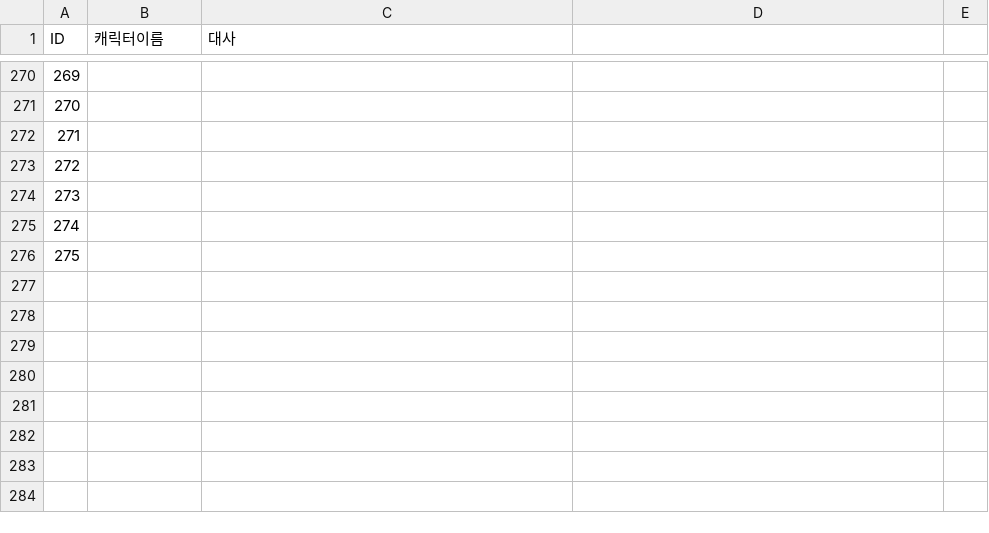
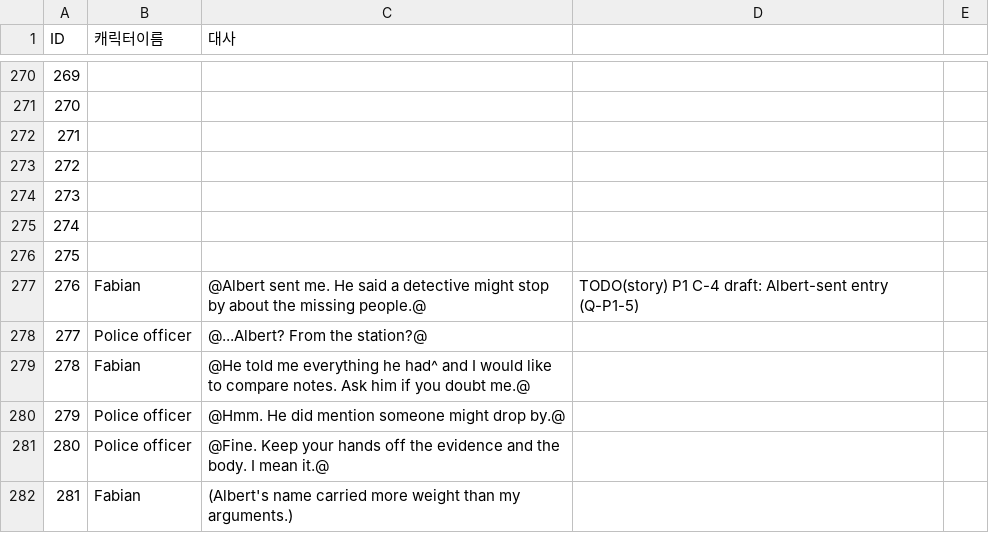
Before and after one commit to coolblue1853/SCoW, a CSV file: Assets/Script/Asset/Resources/2nd_NoonEvent.csv, drawn as a sheet; only a part is shown, gaps mark what is left out; the diff names each change by its address in the sheet, - before the commit and + after, or states it on an @@ line.

```diff
--- a/Assets/Script/Asset/Resources/2nd_NoonEvent.csv
+++ b/Assets/Script/Asset/Resources/2nd_NoonEvent.csv
+row 277: 276 | Fabian | @Albert sent me. He said a detective might stop by about the missing people.@ | TODO(story) P1 C-4 draft: Albert-sent entry (Q-P1-5)
+row 278: 277 | Police officer | @...Albert? From the station?@
+row 279: 278 | Fabian | @He told me everything he had^ and I would like to compare notes. Ask him if you doubt me.@
+row 280: 279 | Police officer | @Hmm. He did mention someone might drop by.@
+row 281: 280 | Police officer | @Fine. Keep your hands off the evidence and the body. I mean it.@
+row 282: 281 | Fabian | (Albert's name carried more weight than my arguments.)
```
Also changed, not shown: 26 other files.
